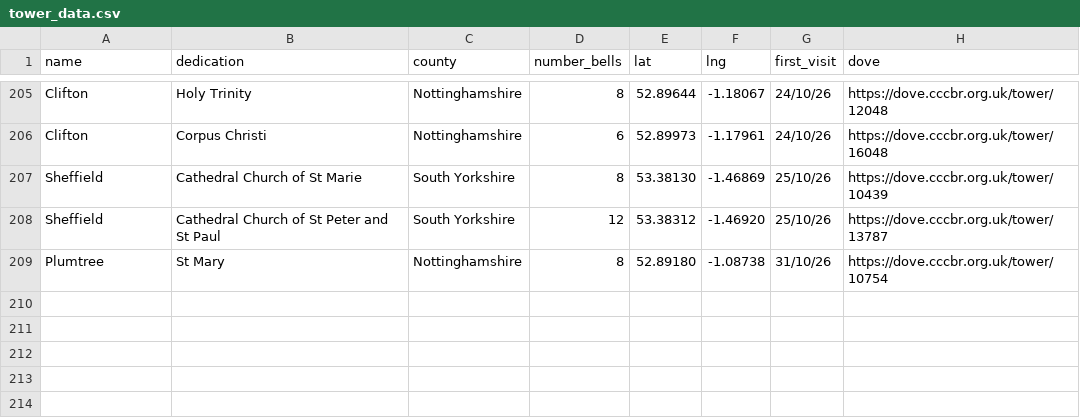
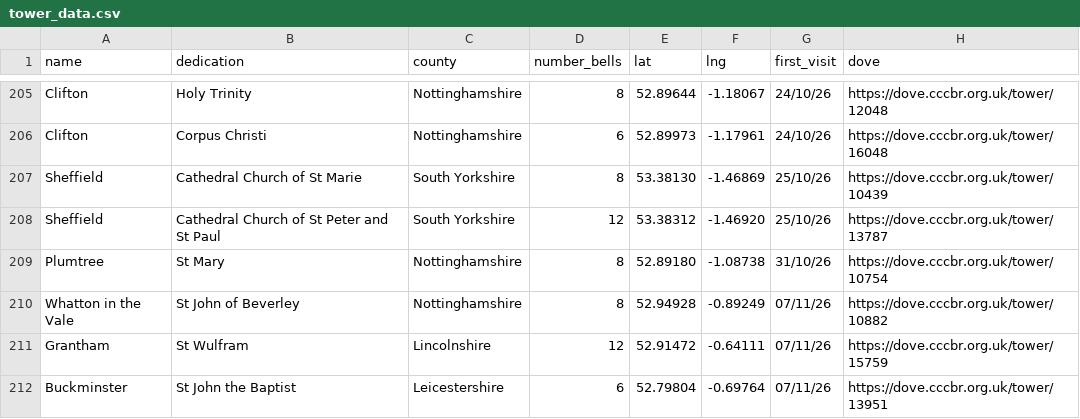
Before and after one commit to twgreen1/twgreen, a CSV file: docs/bells/towermap/tower_data.csv, drawn as a sheet; only a part is shown, gaps mark what is left out.

```diff
--- a/docs/bells/towermap/tower_data.csv
+++ b/docs/bells/towermap/tower_data.csv
@@ -209 +209,4 @@ Sheffield,Cathedral Church of St Peter and St Paul,South Yorkshire,12,53.38312,-
 Plumtree,St Mary,Nottinghamshire,8,52.89180,-1.08738,31/10/26,https://dove.cccbr.org.uk/tower/10754
+Whatton in the Vale,St John of Beverley,Nottinghamshire,8,52.94928,-0.89249,07/11/26,https://dove.cccbr.org.uk/tower/10882
+Grantham,St Wulfram,Lincolnshire,12,52.91472,-0.64111,07/11/26,https://dove.cccbr.org.uk/tower/15759
+Buckminster,St John the Baptist,Leicestershire,6,52.79804,-0.69764,07/11/26,https://dove.cccbr.org.uk/tower/13951
```
Also changed, not shown: docs/nuscr/ducks/nuscr_ducks.csv, 1 other file.
